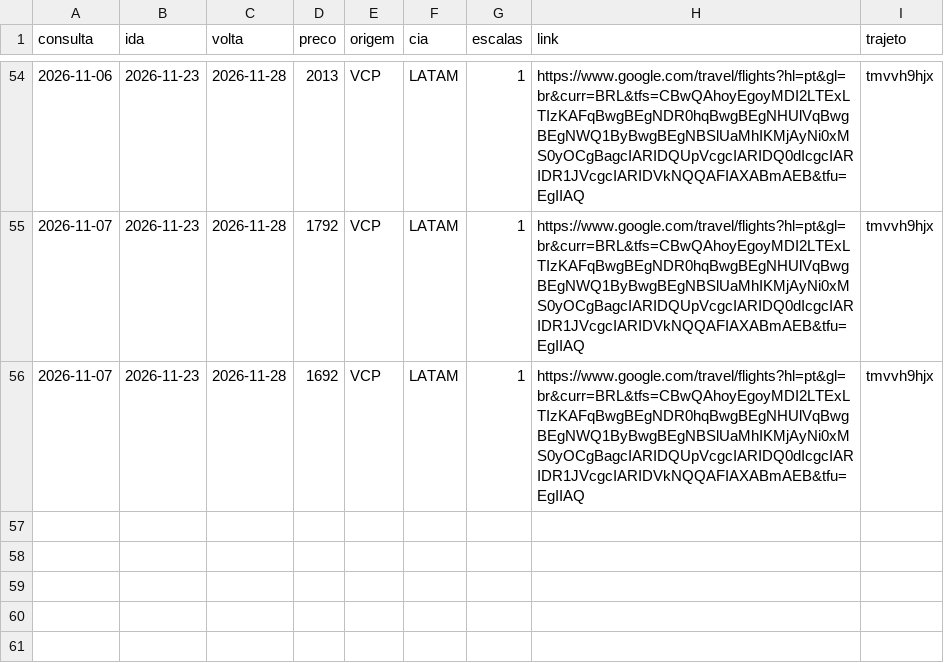
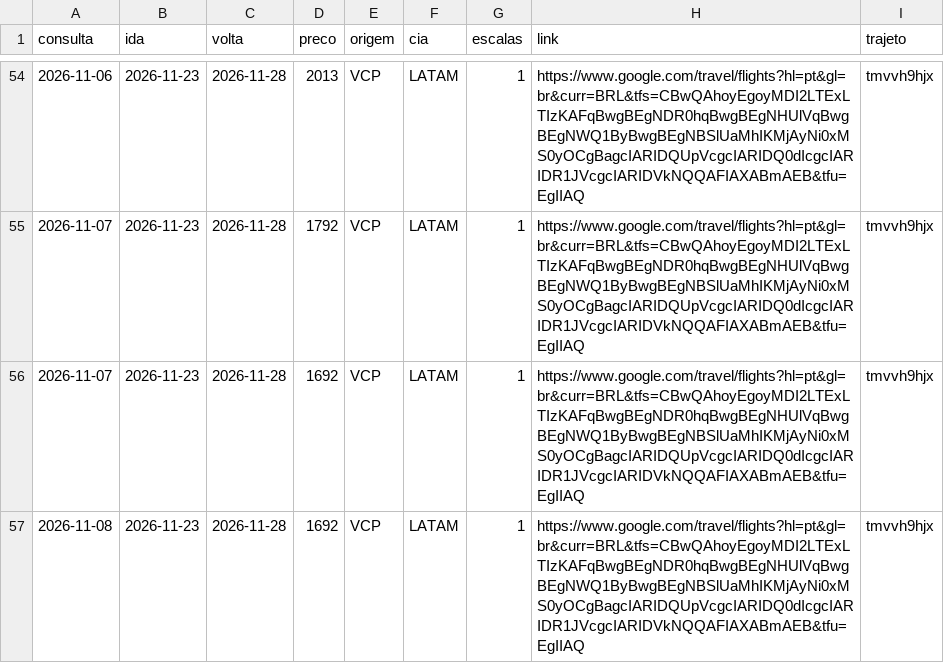
Before and after one commit to FabioGianesella/passagens, a CSV file: historico.csv, drawn as a sheet; only a part is shown, gaps mark what is left out; the diff names each change by its address in the sheet, - before the commit and + after, or states it on an @@ line.

Commit message:
atualiza historico

```diff
--- a/historico.csv
+++ b/historico.csv
+row 57: 2026-11-08 | 2026-11-23 | 2026-11-28 | 1692 | VCP | LATAM | 1 | https://www.google.com/travel/flights?hl=pt&gl=br&curr=BRL&tfs=CBwQAhoyEgoyMDI2LTExLTIzKAFqBwgBEgNDR0hqBwgBEgNHUlVqBwgBEgNWQ1ByBwgBEgNBSlUaMhIKMjAyNi0xMS0yOCgBagcIARIDQUpVcgcIARIDQ0dIcgcIARIDR1JVcgcIARIDVkNQQAFIAXABmAEB&tfu=EgIIAQ | tmvvh9hjx
```
Also changed, not shown: 1 other file.
